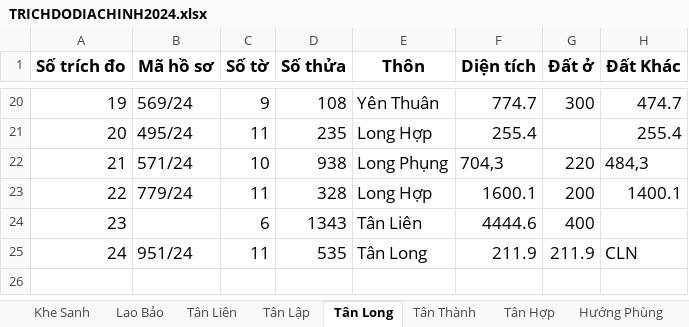
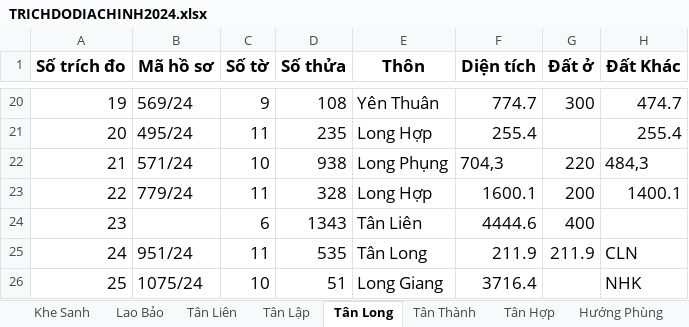
Before and after one commit to guitarkhongem/SOMUCKE, an Excel workbook: SOMUCKE/TRICHDODIACHINH2024.xlsx, sheet Tân Long, drawn as a sheet; only a part is shown, gaps mark what is left out; values as stored, in another font and other column widths than the file's, no borders; the diff names each change by its address in the sheet, - before the commit and + after, or states it on an @@ line.

```diff
--- a/SOMUCKE/TRICHDODIACHINH2024.xlsx (sheet Tân Long)
+++ b/SOMUCKE/TRICHDODIACHINH2024.xlsx (sheet Tân Long)
+row 26: 25 | 1075/24 | 10 | 51 | Long Giang | 3716.4 |  | NHK
```
Also changed, not shown: sheet Hướng Tân.
